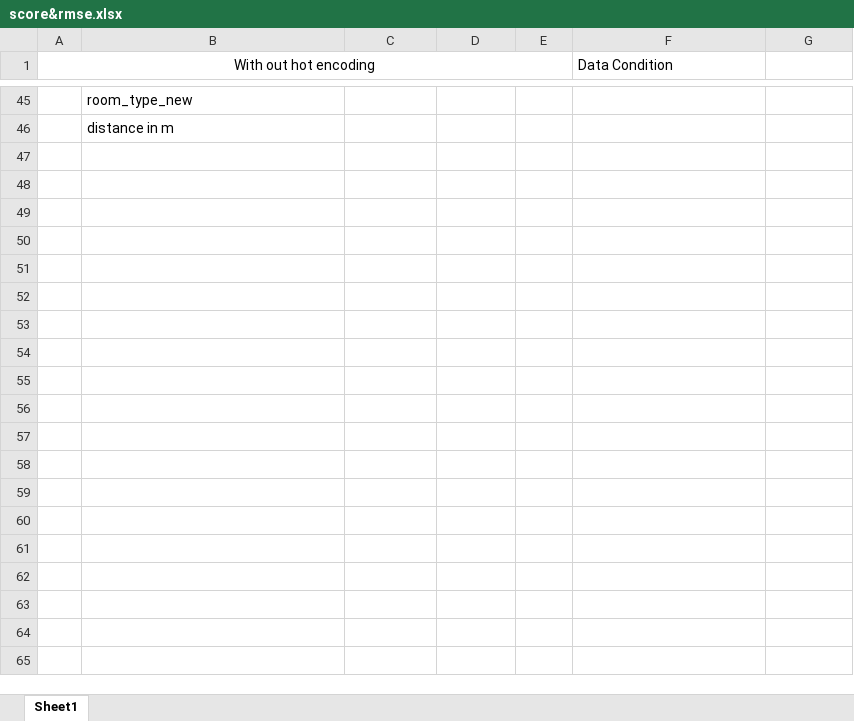
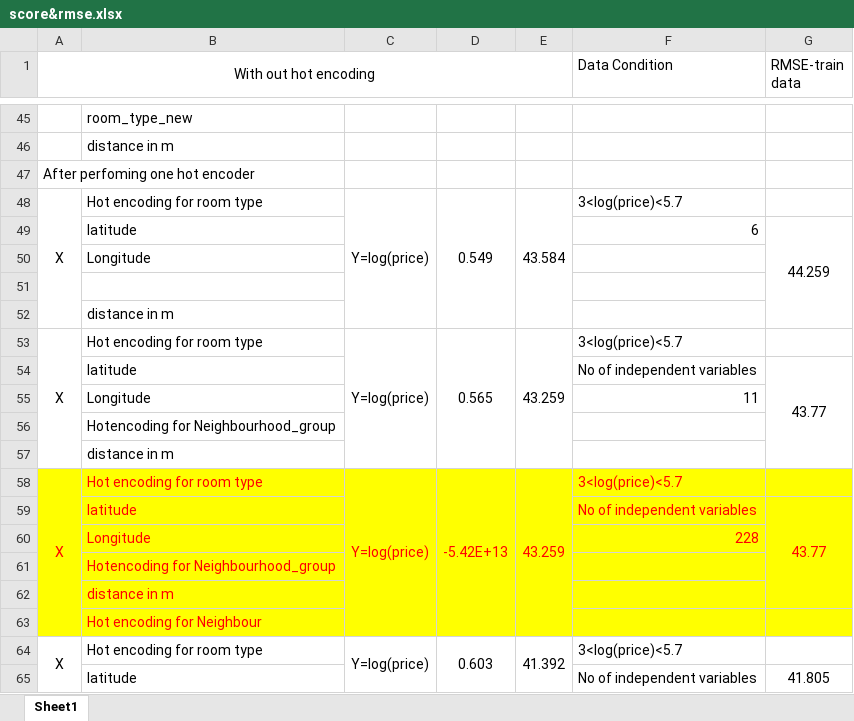
Before and after one commit to Vyaghri-Sista/RentalProperty-prediction, an Excel workbook: score&rmse.xlsx, sheet Sheet1, drawn as a sheet; only a part is shown, gaps mark what is left out; values as stored, in another font and other column widths than the file's, no borders; the diff covers the shown part only; the diff names each change by its address in the sheet, - before the commit and + after, or states it on an @@ line.

```diff
--- a/score&rmse.xlsx (sheet Sheet1)
+++ b/score&rmse.xlsx (sheet Sheet1)
-G1: (empty)
+G1: RMSE-train data
+row 47: After perfoming one hot encoder
+row 48: X | Hot encoding for room type | Y=log(price) | 0.549 | 43.584 | 3<log(price)<5.7
+row 49:  | latitude |  |  |  | 6 | 44.259
+row 50:  | Longitude
+row 51: (empty)
+row 52:  | distance in m
+row 53: X | Hot encoding for room type | Y=log(price) | 0.565 | 43.259 | 3<log(price)<5.7
+row 54:  | latitude |  |  |  | No of independent variables | 43.77
+row 55:  | Longitude |  |  |  | 11
+row 56:  | Hotencoding for Neighbourhood_group
+row 57:  | distance in m
+row 58: X | Hot encoding for room type | Y=log(price) | -5.42E+13 | 43.259 | 3<log(price)<5.7
+row 59:  | latitude |  |  |  | No of independent variables | 43.77
+row 60:  | Longitude |  |  |  | 228
+row 61:  | Hotencoding for Neighbourhood_group
+row 62:  | distance in m
+row 63:  | Hot encoding for Neighbour
+row 64: X | Hot encoding for room type | Y=log(price) | 0.603 | 41.392 | 3<log(price)<5.7
+row 65:  | latitude |  |  |  | No of independent variables | 41.805
```
Also changed, not shown: 19 added rows elsewhere in this sheet, 1 other file.
